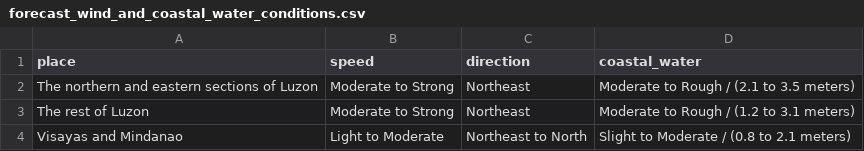
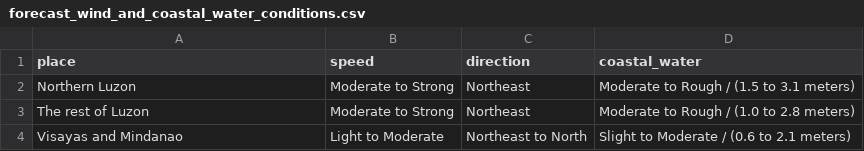
Before and after one commit to christianebacani/PAGASA-Weather-Data-Pipeline, a CSV file: data/stage/daily_weather_forecast/forecast_wind_and_coastal_water_conditions.csv, drawn as a sheet.

```diff
--- a/data/stage/daily_weather_forecast/forecast_wind_and_coastal_water_conditions.csv
+++ b/data/stage/daily_weather_forecast/forecast_wind_and_coastal_water_conditions.csv
@@ -1,4 +1,4 @@
 place,speed,direction,coastal_water
-The northern and eastern sections of Luzon,Moderate to Strong,Northeast,Moderate to Rough / (2.1 to 3.5 meters)
-The rest of Luzon,Moderate to Strong,Northeast,Moderate to Rough / (1.2 to 3.1 meters)
-Visayas and Mindanao,Light to Moderate,Northeast to North,Slight to Moderate / (0.8 to 2.1 meters)
+Northern Luzon,Moderate to Strong,Northeast,Moderate to Rough / (1.5 to 3.1 meters)
+The rest of Luzon,Moderate to Strong,Northeast,Moderate to Rough / (1.0 to 2.8 meters)
+Visayas and Mindanao,Light to Moderate,Northeast to North,Slight to Moderate / (0.6 to 2.1 meters)
```
Also changed, not shown: data/stage/daily_weather_forecast/forecast_weather_conditions.csv, data/stage/daily_weather_forecast/temperature_and_relative_humidity.csv, 2 other files.
